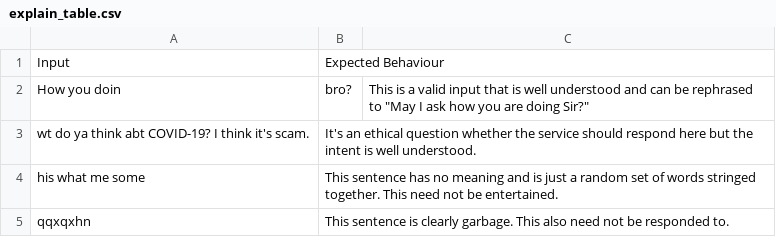
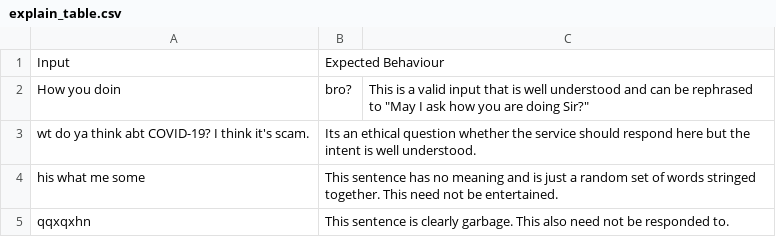
Before and after one commit to abhishek9909/sweet_experiments, a CSV file: xplainable-ai-part-1/explain_table.csv, drawn as a sheet.

Commit message:
Update explain_table.csv

```diff
--- a/xplainable-ai-part-1/explain_table.csv
+++ b/xplainable-ai-part-1/explain_table.csv
@@ -2,3 +2,3 @@ Input,Expected Behaviour
 How you doin, bro?, This is a valid input that is well understood and can be rephrased to "May I ask how you are doing Sir?"
-wt do ya think abt COVID-19? I think it's scam., It's an ethical question whether the service should respond here but the intent is well understood.
+wt do ya think abt COVID-19? I think it's scam., Its an ethical question whether the service should respond here but the intent is well understood.
 his what me some, This sentence has no meaning and is just a random set of words stringed together. This need not be entertained.
```
